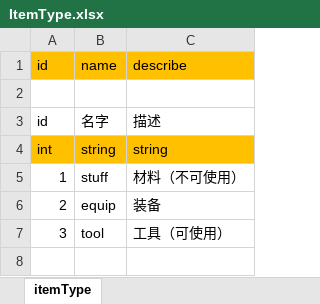
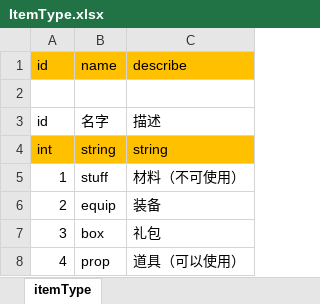
Before and after one commit to fhyfhy17/shoot, an Excel workbook: bin/xlsx/type/ItemType.xlsx, sheet itemType, drawn as a sheet; values as stored, in another font and other column widths than the file's, no borders; removed rows and columns are numbered as before the commit, all else as after; the diff names each change by its address in the sheet, - before the commit and + after, or states it on an @@ line.

```diff
--- a/bin/xlsx/type/ItemType.xlsx (sheet itemType)
+++ b/bin/xlsx/type/ItemType.xlsx (sheet itemType)
-row 7: 3 | tool | 工具（可使用）
+row 7: 3 | box | 礼包
+row 8: 4 | prop | 道具（可以使用）
```
Also changed, not shown: 7 other files.
